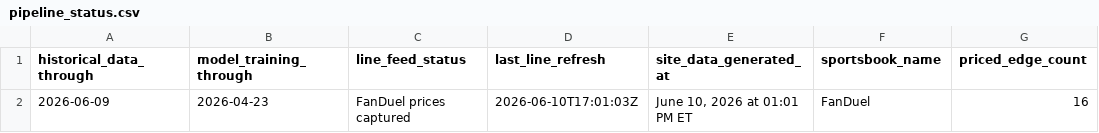
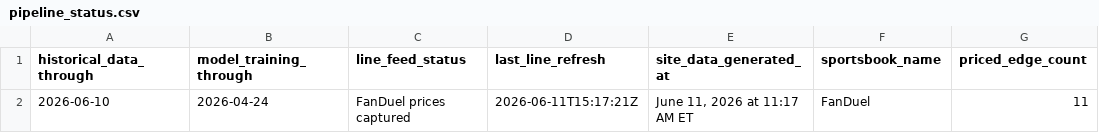
Before and after one commit to glederer04/Baseball-Props, a CSV file: site-data/pipeline_status.csv, drawn as a sheet.

```diff
--- a/site-data/pipeline_status.csv
+++ b/site-data/pipeline_status.csv
@@ -1,2 +1,2 @@
 historical_data_through,model_training_through,line_feed_status,last_line_refresh,site_data_generated_at,sportsbook_name,priced_edge_count
-2026-06-09,2026-04-23,FanDuel prices captured,2026-06-10T17:01:03Z,"June 10, 2026 at 01:01 PM ET",FanDuel,16
+2026-06-10,2026-04-24,FanDuel prices captured,2026-06-11T15:17:21Z,"June 11, 2026 at 11:17 AM ET",FanDuel,11
```
Also changed, not shown: site-data/latest_board.csv, site-data/model_summary.csv, 8 other files.
